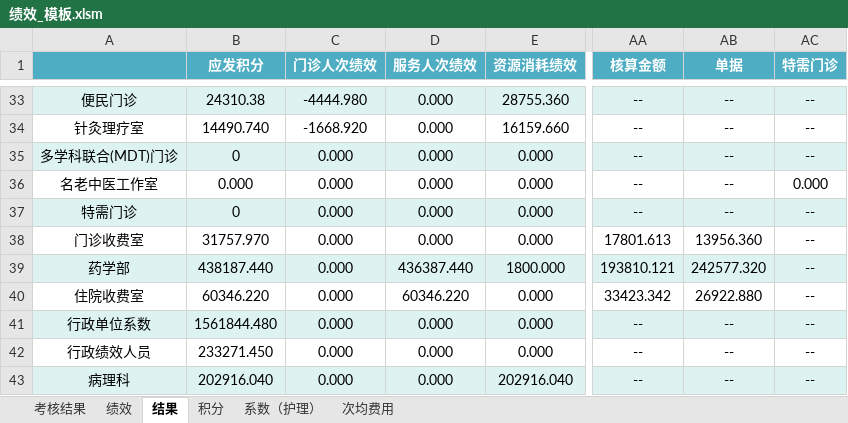
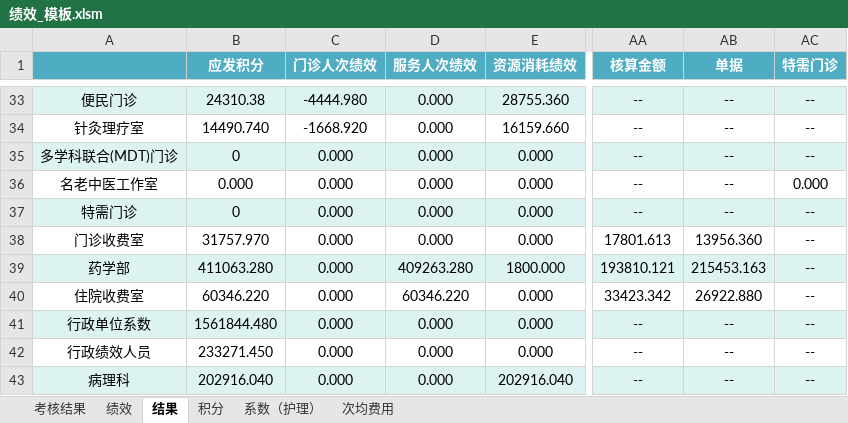
Before and after one commit to frozenblackflame/EconomicManagementWork, an Excel workbook: 自用--每月固定/template/绩效_模板.xlsm, sheet 结果, drawn as a sheet; only a part is shown, gaps mark what is left out; values as stored, in another font and other column widths than the file's, no borders; charts and pictures not drawn; the diff names each change by its address in the sheet, - before the commit and + after, or states it on an @@ line.

```diff
--- a/自用--每月固定/template/绩效_模板.xlsm (sheet 结果)
+++ b/自用--每月固定/template/绩效_模板.xlsm (sheet 结果)
-B39 (应发积分): 438187.440
+B39 (应发积分): 411063.280
-D39 (服务人次绩效): 436387.440
+D39 (服务人次绩效): 409263.280
-AB39 (单据): 242577.320
+AB39 (单据): 215453.163
```
Also changed, not shown: sheet 考核结果, sheet 绩效, 自用--每月固定/template/实际值_模板.xlsm, 自用--每月固定/template/积分_模板.xlsm.
